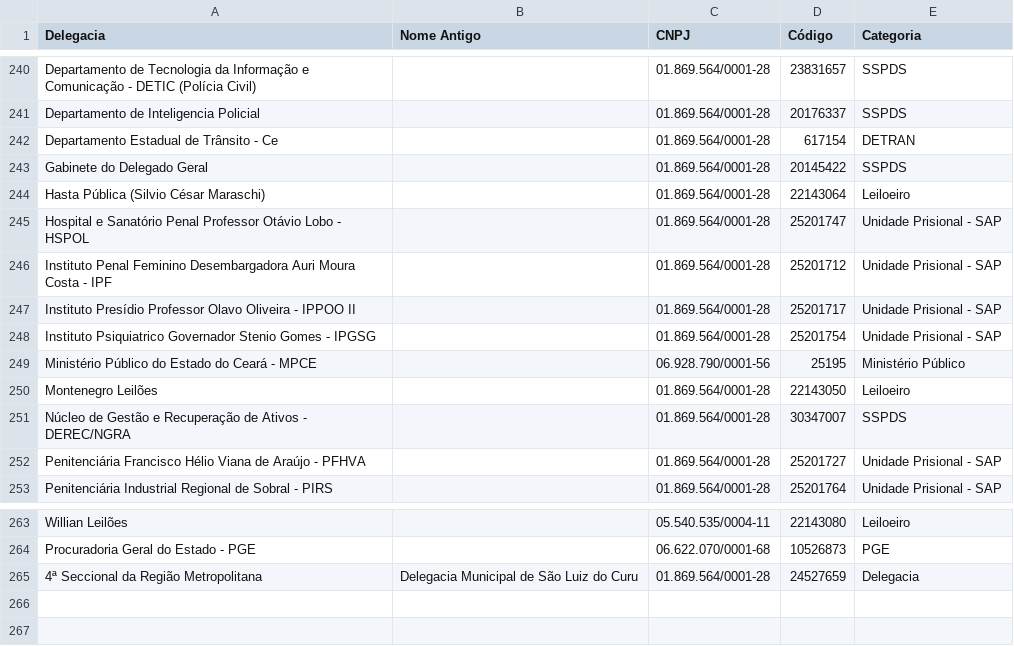
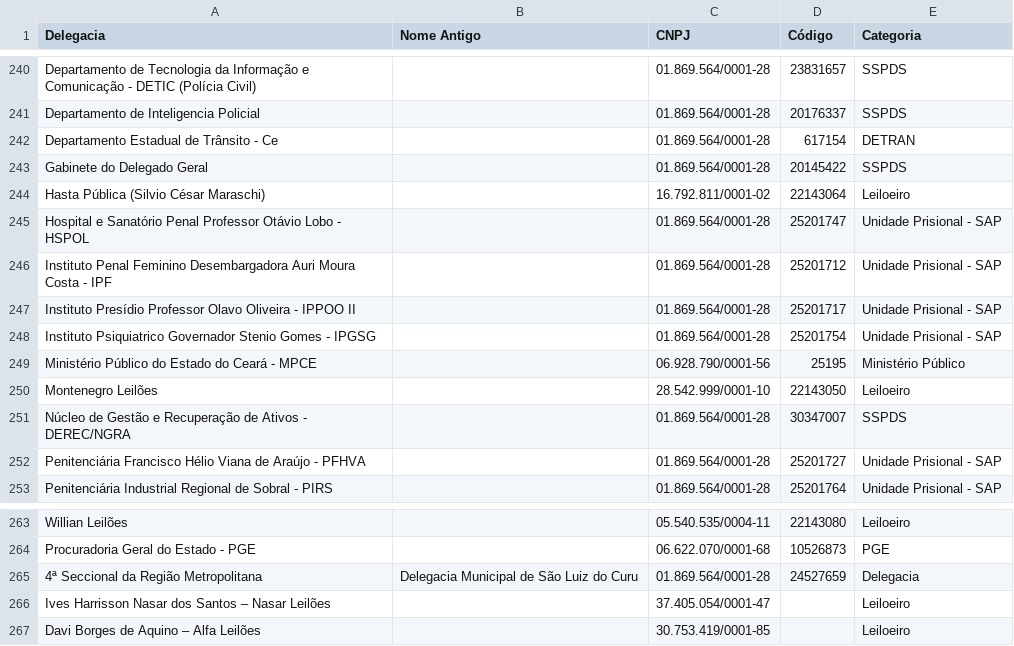
Before and after one commit to barbaraalencard/central-de-consultas, a CSV file: convenios.csv, drawn as a sheet; only a part is shown, gaps mark what is left out.

Commit message:
Add files via upload

```diff
--- a/convenios.csv
+++ b/convenios.csv
@@ -243,3 +243,3 @@ Departamento Estadual de Trânsito - Ce;;01.869.564/0001-28;617154;DETRAN
 Gabinete do Delegado Geral;;01.869.564/0001-28;20145422;SSPDS
-Hasta Pública (Silvio César Maraschi);;01.869.564/0001-28;22143064;Leiloeiro
+Hasta Pública (Silvio César Maraschi);;16.792.811/0001-02;22143064;Leiloeiro
 Hospital e Sanatório Penal Professor Otávio Lobo - HSPOL;;01.869.564/0001-28;25201747;Unidade Prisional - SAP
@@ -249,3 +249,3 @@ Instituto Psiquiatrico Governador Stenio Gomes - IPGSG;;01.869.564/0001-28;25201
 Ministério Público do Estado do Ceará - MPCE;;06.928.790/0001-56;25195;Ministério Público
-Montenegro Leilões;;01.869.564/0001-28;22143050;Leiloeiro
+Montenegro Leilões;;28.542.999/0001-10;22143050;Leiloeiro
 Núcleo de Gestão e Recuperação de Ativos - DEREC/NGRA;;01.869.564/0001-28;30347007;SSPDS
@@ -265 +265,3 @@ Procuradoria Geral do Estado - PGE;;06.622.070/0001-68;10526873;PGE
 4ª Seccional da Região Metropolitana;Delegacia Municipal de São Luiz do Curu;01.869.564/0001-28;24527659;Delegacia
+Ives Harrisson Nasar dos Santos – Nasar Leilões;;37.405.054/0001-47;;Leiloeiro
+Davi Borges de Aquino – Alfa Leilões;;30.753.419/0001-85;;Leiloeiro
```
